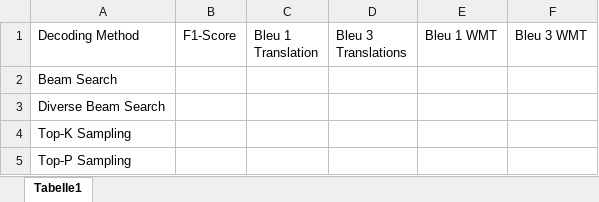
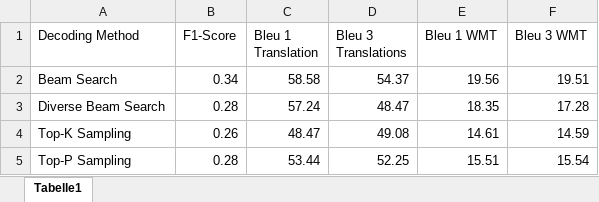
Before and after one commit to melinazanon/TranslationT5, an Excel workbook: notebook/results/Model-v1-Results.xlsx, sheet Tabelle1, drawn as a sheet; values as stored, in another font and other column widths than the file's, no borders; table styles not drawn; the diff names each change by its address in the sheet, - before the commit and + after, or states it on an @@ line.

```diff
--- a/notebook/results/Model-v1-Results.xlsx (sheet Tabelle1)
+++ b/notebook/results/Model-v1-Results.xlsx (sheet Tabelle1)
-B2 (F1-Score): (empty)
+B2 (F1-Score): 0.34
-C2 (Bleu 1 Translation): (empty)
+C2 (Bleu 1 Translation): 58.58
-D2 (Bleu 3 Translations): (empty)
+D2 (Bleu 3 Translations): 54.37
-E2 (Bleu 1 WMT): (empty)
+E2 (Bleu 1 WMT): 19.56
-F2 (Bleu 3 WMT): (empty)
+F2 (Bleu 3 WMT): 19.51
-B3 (F1-Score): (empty)
+B3 (F1-Score): 0.28
-C3 (Bleu 1 Translation): (empty)
+C3 (Bleu 1 Translation): 57.24
-D3 (Bleu 3 Translations): (empty)
+D3 (Bleu 3 Translations): 48.47
-E3 (Bleu 1 WMT): (empty)
+E3 (Bleu 1 WMT): 18.35
-F3 (Bleu 3 WMT): (empty)
+F3 (Bleu 3 WMT): 17.28
-B4 (F1-Score): (empty)
+B4 (F1-Score): 0.26
-C4 (Bleu 1 Translation): (empty)
+C4 (Bleu 1 Translation): 48.47
-D4 (Bleu 3 Translations): (empty)
+D4 (Bleu 3 Translations): 49.08
-E4 (Bleu 1 WMT): (empty)
+E4 (Bleu 1 WMT): 14.61
-F4 (Bleu 3 WMT): (empty)
+F4 (Bleu 3 WMT): 14.59
-B5 (F1-Score): (empty)
+B5 (F1-Score): 0.28
-C5 (Bleu 1 Translation): (empty)
+C5 (Bleu 1 Translation): 53.44
-D5 (Bleu 3 Translations): (empty)
+D5 (Bleu 3 Translations): 52.25
-E5 (Bleu 1 WMT): (empty)
+E5 (Bleu 1 WMT): 15.51
-F5 (Bleu 3 WMT): (empty)
+F5 (Bleu 3 WMT): 15.54
```
Also changed, not shown: 10 other files.
